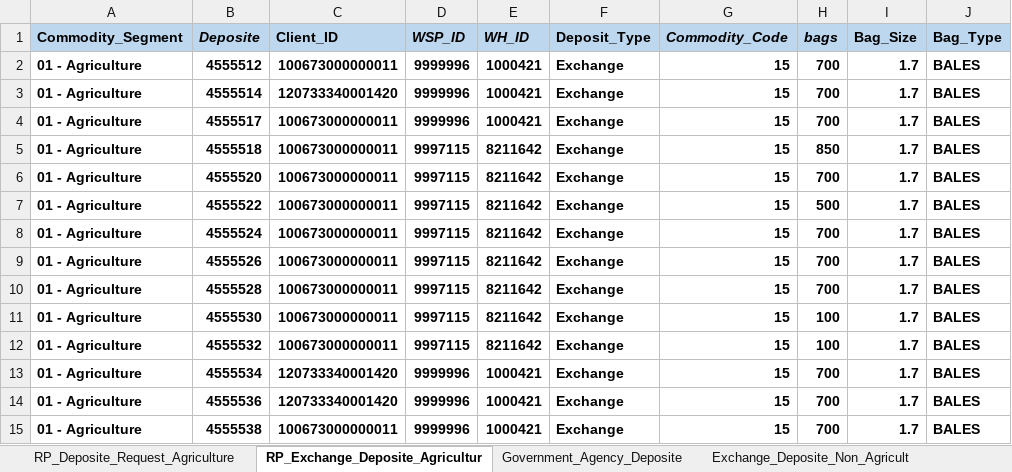
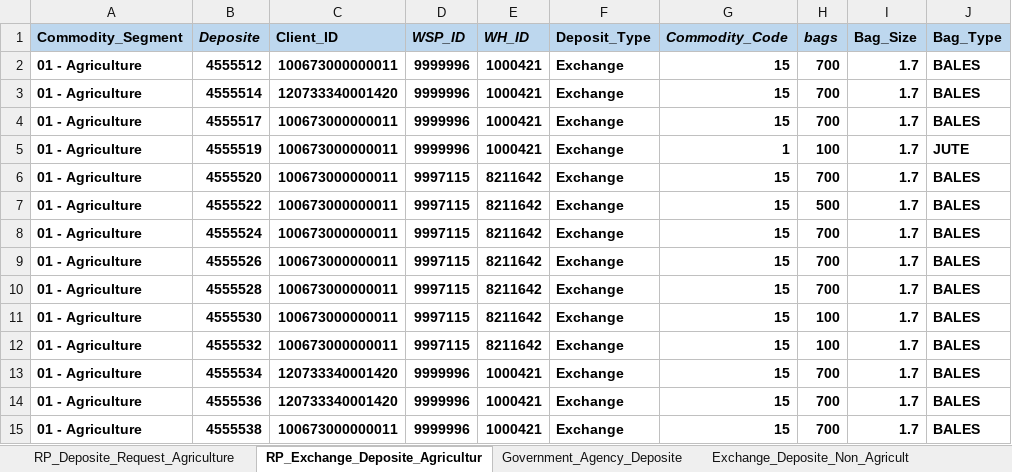
Before and after one commit to Abhishekthasal/COUNTRYWIDE-COMMODITY-REPOSITORY-LIMITED, an Excel workbook: Data/ENWR_Creation.xlsx, sheet RP_Exchange_Deposite_Agricultur, drawn as a sheet; only a part is shown; values as stored, in another font and other column widths than the file's, no borders; the diff names each change by its address in the sheet, - before the commit and + after, or states it on an @@ line.

```diff
--- a/Data/ENWR_Creation.xlsx (sheet RP_Exchange_Deposite_Agricultur)
+++ b/Data/ENWR_Creation.xlsx (sheet RP_Exchange_Deposite_Agricultur)
-B5 (Deposite): 4555518
+B5 (Deposite): 4555519
-D5 (WSP_ID): 9997115
+D5 (WSP_ID): 9999996
-E5 (WH_ID): 8211642
+E5 (WH_ID): 1000421
-G5 (Commodity_Code): 15
+G5 (Commodity_Code): 1
-H5 (bags): 850
+H5 (bags): 100
-J5 (Bag_Type): BALES
+J5 (Bag_Type): JUTE
```
Also changed, not shown: sheet RP_Deposite_Request_Agriculture, sheet Physical_Deposit_Maker, sheet Deposite_Assayer_Maker, 35 other files.
